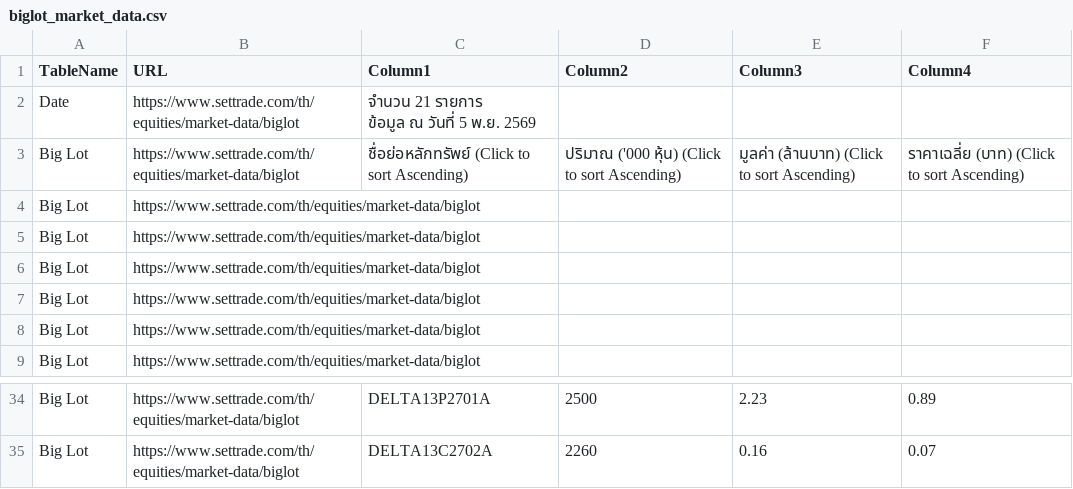
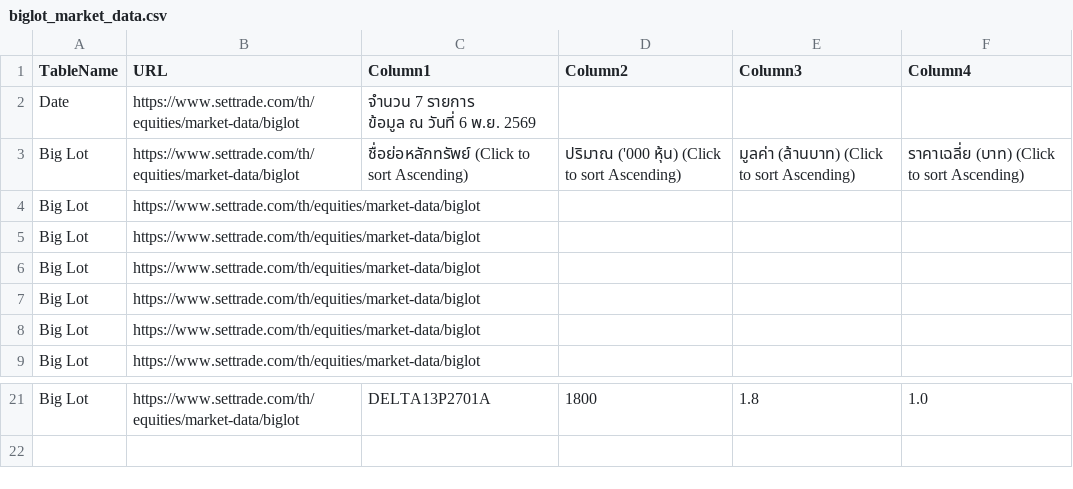
Before and after one commit to ake9522/biglot, a CSV file: data_biglot/biglot_market_data.csv, drawn as a sheet; only a part is shown, gaps mark what is left out; removed rows and columns are numbered as before the commit, all else as after; ↵ is a line break in a cell; the diff covers the shown part only; the diff names each change by its address in the sheet, - before the commit and + after, or states it on an @@ line.

```diff
--- a/data_biglot/biglot_market_data.csv
+++ b/data_biglot/biglot_market_data.csv
-C2 (Column1): จำนวน 21 รายการ ↵ ข้อมูล ณ วันที่ 5 พ.ย. 2569
+C2 (Column1): จำนวน 7 รายการ ↵ ข้อมูล ณ วันที่ 6 พ.ย. 2569
-D21 (Column2): 2500
+D21 (Column2): 1800
-E21 (Column3): 2.23
+E21 (Column3): 1.8
-F21 (Column4): 0.89
+F21 (Column4): 1.0
-row 35: Big Lot | https://www.settrade.com/th/equities/market-data/biglot | DELTA13C2702A | 2260 | 0.16 | 0.07
```
Also changed, not shown: 13 removed rows and 21 edited cells elsewhere in this file.
